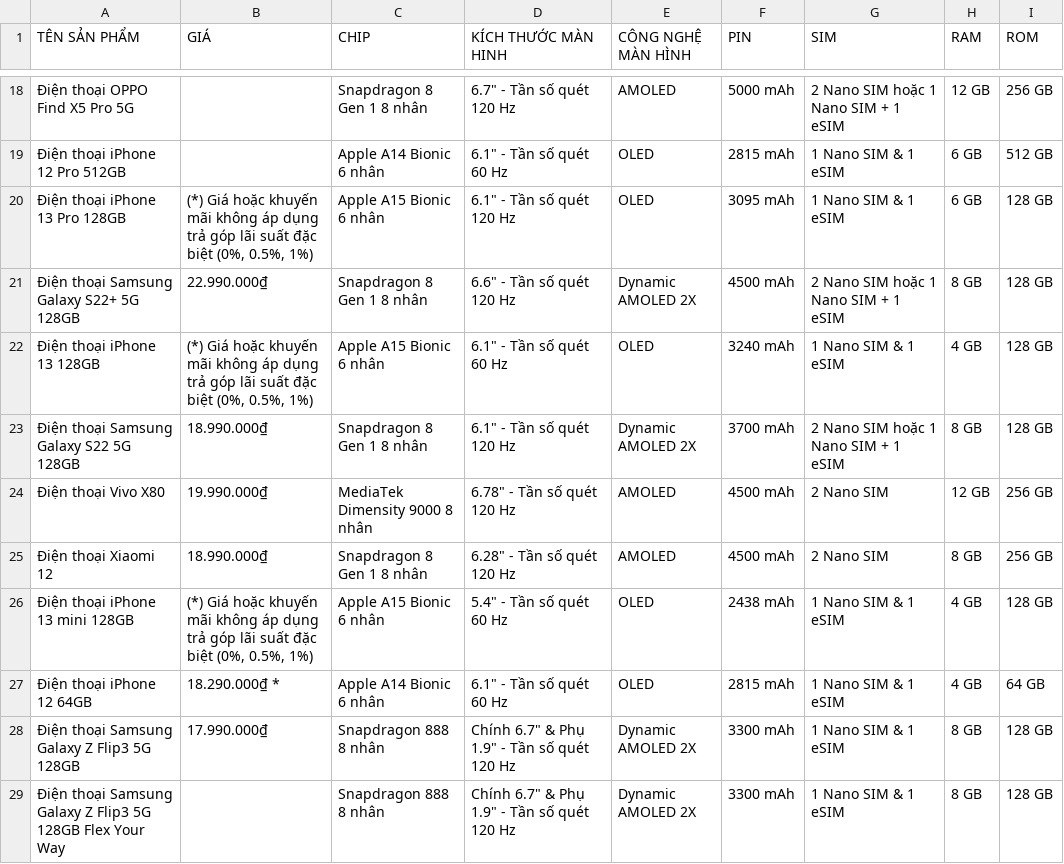
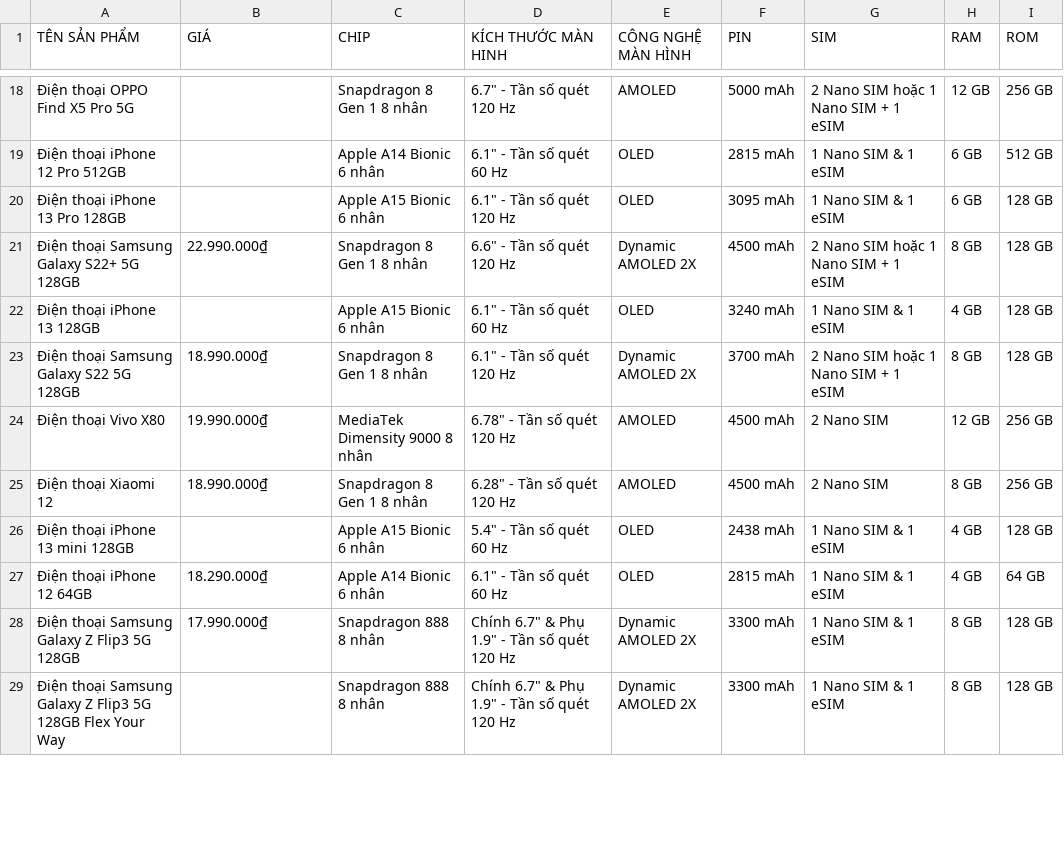
Before and after one commit to tqgminh/data_integration, a CSV file: data/dienmayxanh.csv (was data/final_dienmayxanh.csv), drawn as a sheet; only a part is shown, gaps mark what is left out; the diff covers the shown part only.

```diff
--- a/data/final_dienmayxanh.csv
+++ b/data/dienmayxanh.csv
@@ -19,5 +19,5 @@
 Điện thoại iPhone 12 Pro 512GB,,Apple A14 Bionic 6 nhân,"6.1"" - Tần số quét 60 Hz",OLED,2815 mAh,1 Nano SIM & 1 eSIM,6 GB,512 GB
-Điện thoại iPhone 13 Pro 128GB,"(*) Giá hoặc khuyến mãi không áp dụng trả góp lãi suất đặc biệt (0%, 0.5%, 1%)",Apple A15 Bionic 6 nhân,"6.1"" - Tần số quét 120 Hz",OLED,3095 mAh,1 Nano SIM & 1 eSIM,6 GB,128 GB
+Điện thoại iPhone 13 Pro 128GB,,Apple A15 Bionic 6 nhân,"6.1"" - Tần số quét 120 Hz",OLED,3095 mAh,1 Nano SIM & 1 eSIM,6 GB,128 GB
 Điện thoại Samsung Galaxy S22+ 5G 128GB,22.990.000₫,Snapdragon 8 Gen 1 8 nhân,"6.6"" - Tần số quét 120 Hz",Dynamic AMOLED 2X,4500 mAh,2 Nano SIM hoặc 1 Nano SIM + 1 eSIM,8 GB,128 GB
-Điện thoại iPhone 13 128GB,"(*) Giá hoặc khuyến mãi không áp dụng trả góp lãi suất đặc biệt (0%, 0.5%, 1%)",Apple A15 Bionic 6 nhân,"6.1"" - Tần số quét 60 Hz",OLED,3240 mAh,1 Nano SIM & 1 eSIM,4 GB,128 GB
+Điện thoại iPhone 13 128GB,,Apple A15 Bionic 6 nhân,"6.1"" - Tần số quét 60 Hz",OLED,3240 mAh,1 Nano SIM & 1 eSIM,4 GB,128 GB
 Điện thoại Samsung Galaxy S22 5G 128GB,18.990.000₫,Snapdragon 8 Gen 1 8 nhân,"6.1"" - Tần số quét 120 Hz",Dynamic AMOLED 2X,3700 mAh,2 Nano SIM hoặc 1 Nano SIM + 1 eSIM,8 GB,128 GB
@@ -25,4 +25,4 @@
 Điện thoại Xiaomi 12,18.990.000₫,Snapdragon 8 Gen 1 8 nhân,"6.28"" - Tần số quét 120 Hz",AMOLED,4500 mAh,2 Nano SIM,8 GB,256 GB
-Điện thoại iPhone 13 mini 128GB,"(*) Giá hoặc khuyến mãi không áp dụng trả góp lãi suất đặc biệt (0%, 0.5%, 1%)",Apple A15 Bionic 6 nhân,"5.4"" - Tần số quét 60 Hz",OLED,2438 mAh,1 Nano SIM & 1 eSIM,4 GB,128 GB
-Điện thoại iPhone 12 64GB,18.290.000₫ *,Apple A14 Bionic 6 nhân,"6.1"" - Tần số quét 60 Hz",OLED,2815 mAh,1 Nano SIM & 1 eSIM,4 GB,64 GB
+Điện thoại iPhone 13 mini 128GB,,Apple A15 Bionic 6 nhân,"5.4"" - Tần số quét 60 Hz",OLED,2438 mAh,1 Nano SIM & 1 eSIM,4 GB,128 GB
+Điện thoại iPhone 12 64GB,18.290.000₫,Apple A14 Bionic 6 nhân,"6.1"" - Tần số quét 60 Hz",OLED,2815 mAh,1 Nano SIM & 1 eSIM,4 GB,64 GB
 Điện thoại Samsung Galaxy Z Flip3 5G 128GB,17.990.000₫,Snapdragon 888 8 nhân,"Chính 6.7"" & Phụ 1.9"" - Tần số quét 120 Hz",Dynamic AMOLED 2X,3300 mAh,1 Nano SIM & 1 eSIM,8 GB,128 GB
```
Also changed, not shown: 6 edited cells elsewhere in this file, clean_data/cellphones.csv, clean_data/didongviet.csv, 14 other files.
